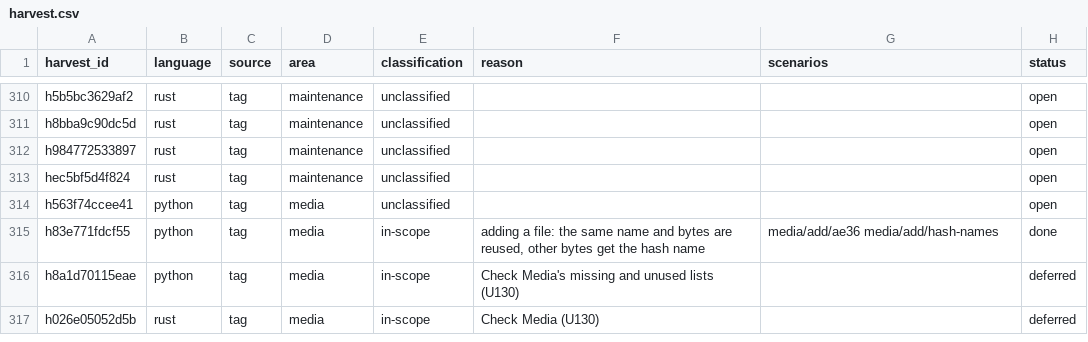
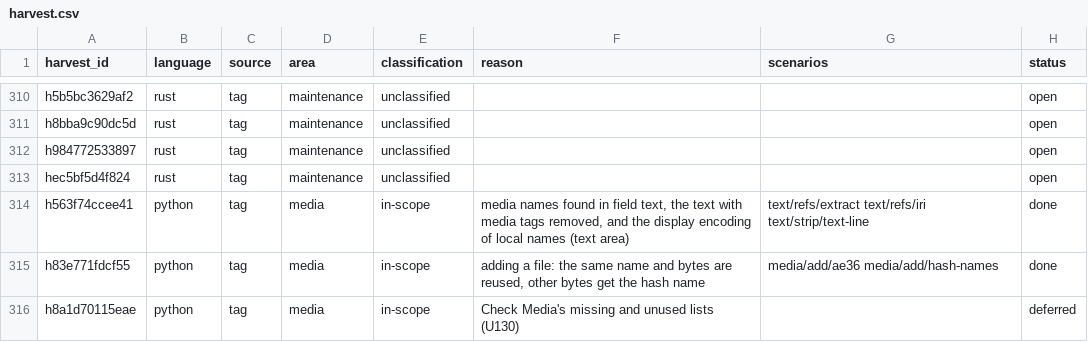
Before and after one commit to antoinefink/meguri, a CSV file: conformance/catalog/harvest.csv, drawn as a sheet; only a part is shown, gaps mark what is left out; the shorter side is filled out with more unchanged rows.

```diff
--- a/conformance/catalog/harvest.csv
+++ b/conformance/catalog/harvest.csv
@@ -313,3 +313,3 @@ h984772533897,rust,tag,maintenance,unclassified,,,open
 hec5bf5d4f824,rust,tag,maintenance,unclassified,,,open
-h563f74ccee41,python,tag,media,unclassified,,,open
+h563f74ccee41,python,tag,media,in-scope,"media names found in field text, the text with media tags removed, and the display encoding of local names (text area)",text/refs/extract text/refs/iri text/strip/text-line,done
 h83e771fdcf55,python,tag,media,in-scope,"adding a file: the same name and bytes are reused, other bytes get the hash name",media/add/ae36 media/add/hash-names,done
```
